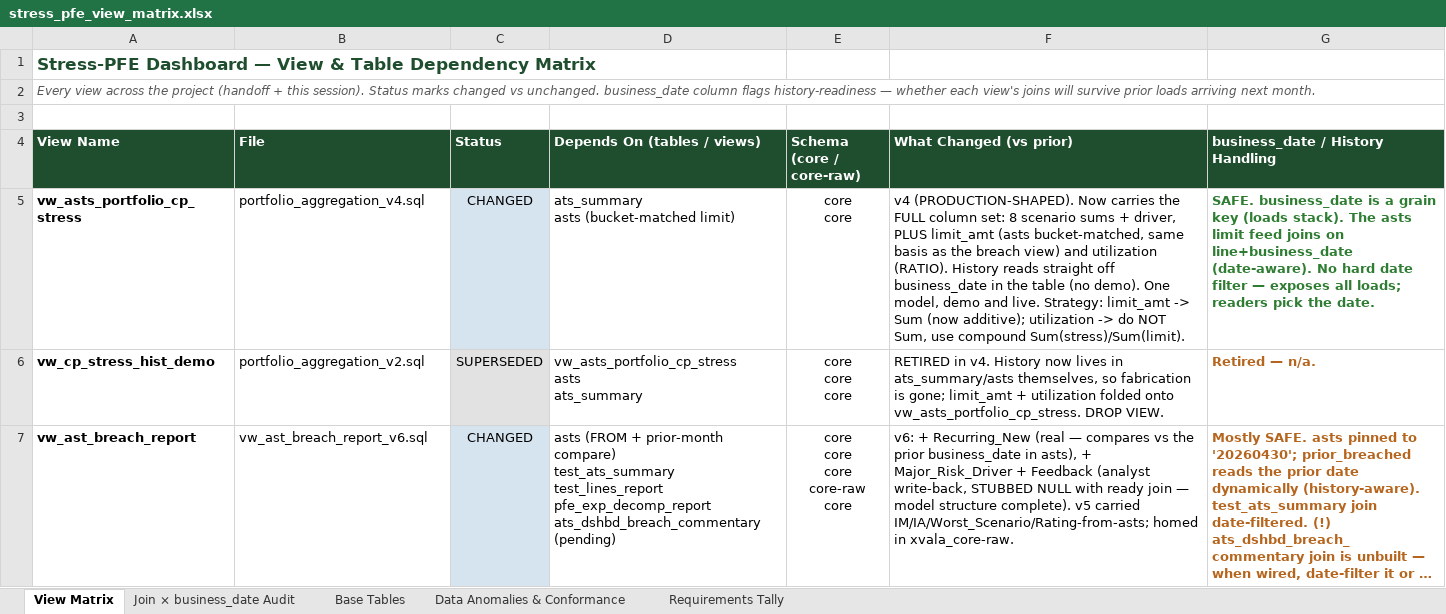
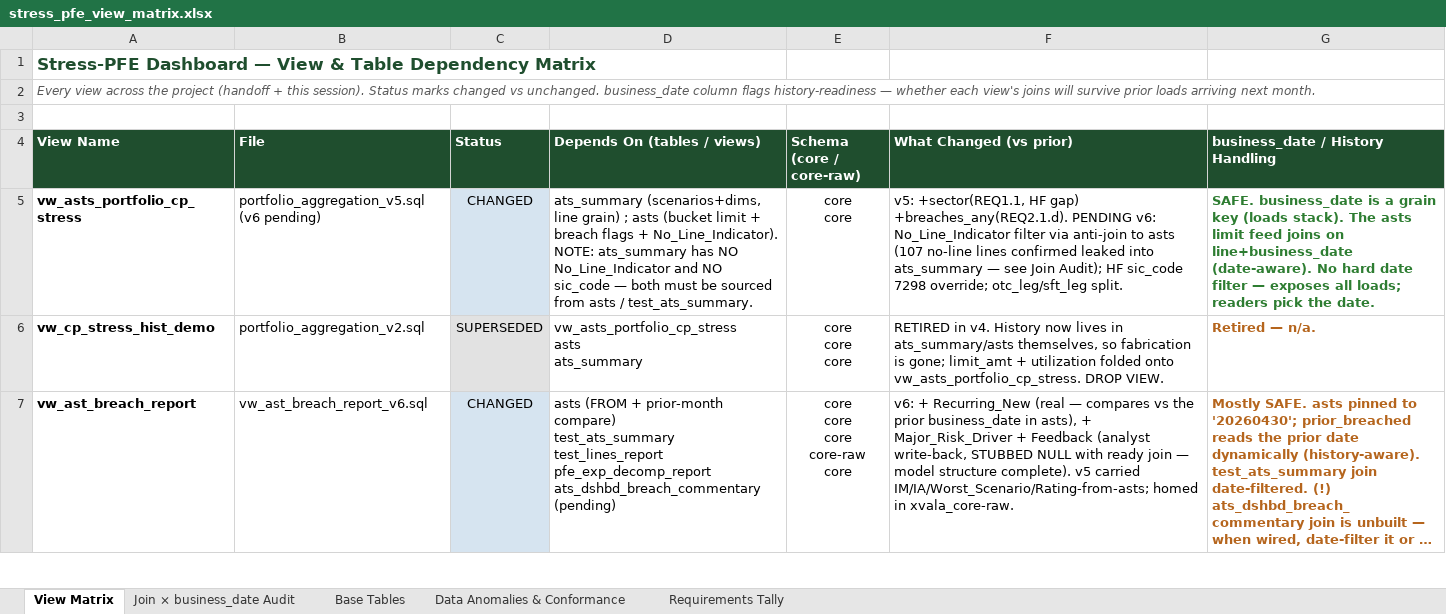
Before and after one commit to reena389-git/learning, an Excel workbook: PFE/stress_pfe_view_matrix.xlsx, sheet View Matrix, drawn as a sheet; only a part is shown; long unchanged cells end in …; values as stored, in another font and other column widths than the file's, no borders; ↵ is a line break in a cell; the diff names each change by its address in the sheet, - before the commit and + after, or states it on an @@ line.

Commit message:
views

```diff
--- a/PFE/stress_pfe_view_matrix.xlsx (sheet View Matrix)
+++ b/PFE/stress_pfe_view_matrix.xlsx (sheet View Matrix)
-B5 (File): portfolio_aggregation_v4.sql
+B5 (File): portfolio_aggregation_v5.sql (v6 pending)
-D5 (Depends On (tables / views)): ats_summary ↵ asts (bucket-matched limit)
+D5 (Depends On (tables / views)): ats_summary (scenarios+dims, line grain) ; asts (bucket limit + breach flags + No_Line_Indicator). NOTE: ats_summary has NO No_Line_Indicator and NO sic_code — both must be sourced from asts / test_ats_summary.
-F5 (What Changed (vs prior)): v4 (PRODUCTION-SHAPED). Now carries the FULL column set: 8 scenario sums + driver, PLUS limit_amt (asts bucket-matched, same basis as the breach view) and utilization (RATIO). History reads straight off business_date in the table (no demo). One model, demo and live. Strategy: limit_amt -> Sum (now additive); utilization -> do NOT Sum, use compound Sum(stress)/Sum(limit).
+F5 (What Changed (vs prior)): v5: +sector(REQ1.1, HF gap) +breaches_any(REQ2.1.d). PENDING v6: No_Line_Indicator filter via anti-join to asts (107 no-line lines confirmed leaked into ats_summary — see Join Audit); HF sic_code 7298 override; otc_leg/sft_leg split.
```
Also changed, not shown: sheet Join × business_date Audit, sheet Data Anomalies & Conformance, 2 other files.
